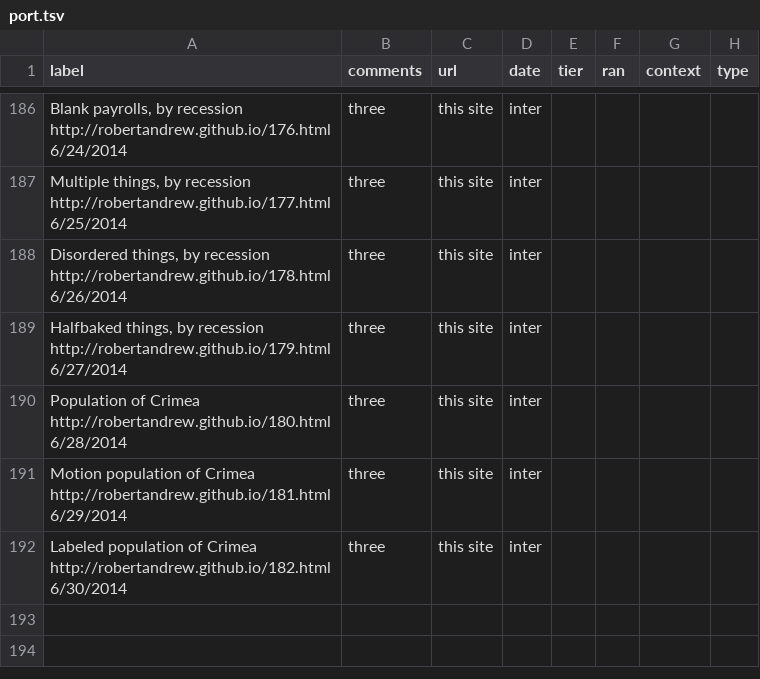
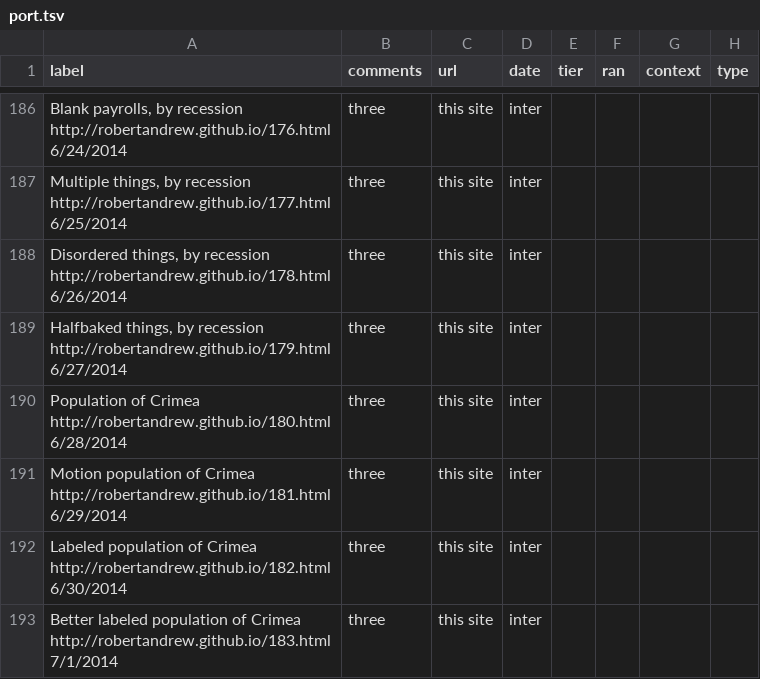
Before and after one commit to robertandrew/robertandrew.github.io, a TSV file: port.tsv, drawn as a sheet; only a part is shown, gaps mark what is left out.

Commit message:
Update port.tsv

```diff
--- a/port.tsv
+++ b/port.tsv
@@ -192 +192,2 @@ Motion population of Crimea   http://robertandrew.github.io/181.html 6/29/2014	t
 Labeled population of Crimea   http://robertandrew.github.io/182.html 6/30/2014	three	this site	inter
+Better labeled population of Crimea   http://robertandrew.github.io/183.html 7/1/2014	three	this site	inter
```
